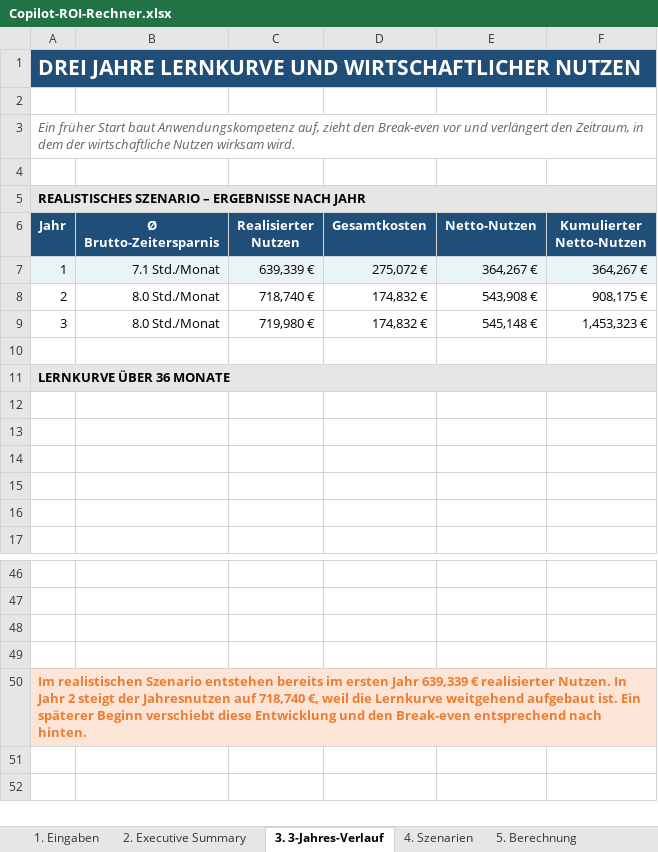
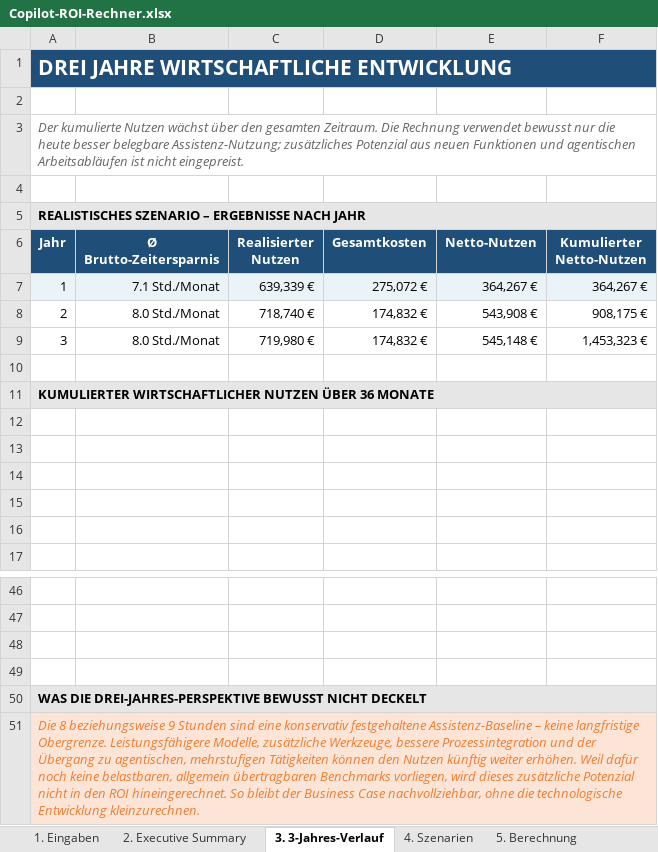
Before and after one commit to Martin212038201938/team-copilot-collective, an Excel workbook: public/downloads/Copilot-ROI-Rechner.xlsx, sheet 3. 3-Jahres-Verlauf, drawn as a sheet; only a part is shown, gaps mark what is left out; values as stored, in another font and other column widths than the file's, no borders; charts and pictures not drawn; the diff names each change by its address in the sheet, - before the commit and + after, or states it on an @@ line.

```diff
--- a/public/downloads/Copilot-ROI-Rechner.xlsx (sheet 3. 3-Jahres-Verlauf)
+++ b/public/downloads/Copilot-ROI-Rechner.xlsx (sheet 3. 3-Jahres-Verlauf)
-A1 (Jahr): DREI JAHRE LERNKURVE UND WIRTSCHAFTLICHER NUTZEN
+A1 (Jahr): DREI JAHRE WIRTSCHAFTLICHE ENTWICKLUNG
-A3 (Jahr): Ein früher Start baut Anwendungskompetenz auf, zieht den Break-even vor und verlängert den Zeitraum, in dem der wirtschaftliche Nutzen wirksam wird.
+A3 (Jahr): Der kumulierte Nutzen wächst über den gesamten Zeitraum. Die Rechnung verwendet bewusst nur die heute besser belegbare Assistenz-Nutzung; zusätzliches Potenzial aus neuen Funktionen und agentischen Arbeitsabläufen ist nicht eingepreist.
-A11 (Jahr): LERNKURVE ÜBER 36 MONATE
+A11 (Jahr): KUMULIERTER WIRTSCHAFTLICHER NUTZEN ÜBER 36 MONATE
-A50 (Jahr): Im realistischen Szenario entstehen bereits im ersten Jahr 639,339 € realisierter Nutzen. In Jahr 2 steigt der Jahresnutzen auf 718,740 €, weil die Lernkurve weitgehend aufgebaut ist. Ein späterer Beginn verschiebt diese Entwicklung und den Break-even entsprechend nach hinten.
+A50 (Jahr): WAS DIE DREI-JAHRES-PERSPEKTIVE BEWUSST NICHT DECKELT
-A50 text colour: #ED7D31
+A50 text colour: black
+row 51: Die 8 beziehungsweise 9 Stunden sind eine konservativ festgehaltene Assistenz-Baseline – keine langfristige Obergrenze. Leistungsfähigere Modelle, zusätzliche Werkzeuge, bessere Prozessintegration und der Übergang zu agentischen, mehrstufigen Tätigkeiten können den Nutzen künftig weiter erhöhen. Weil dafür noch keine belastbaren, allgemein übertragbaren Benchmarks vorliegen, wird dieses zusätzliche Potenzial nicht in den ROI hineingerechnet. So bleibt der Business Case nachvollziehbar, ohne die technologische Entwicklung kleinzurechnen.
```
Also changed, not shown: sheet 4. Szenarien, sheet 6. Quellen & Methodik, charts or pictures, 1 other file.
